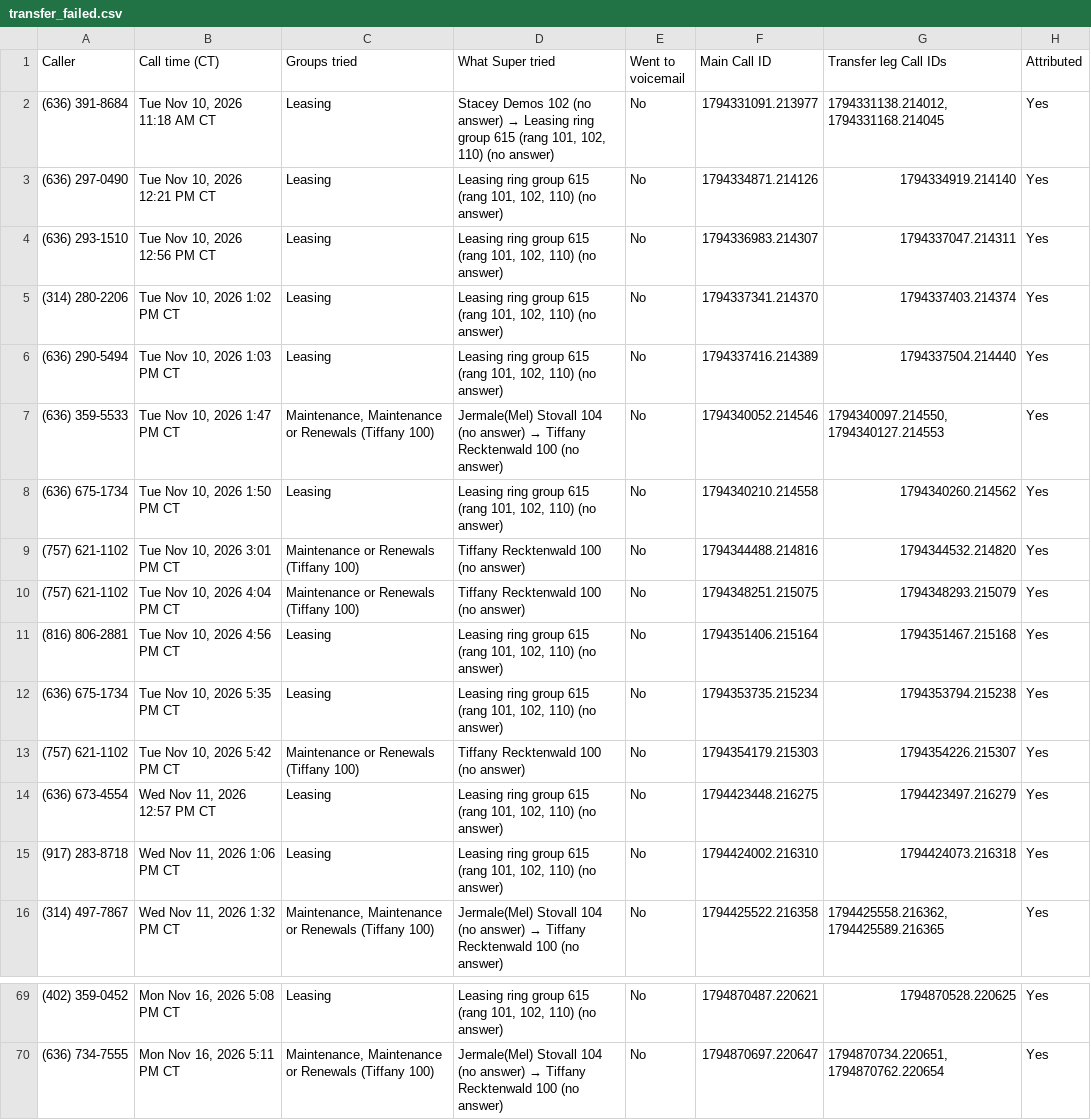
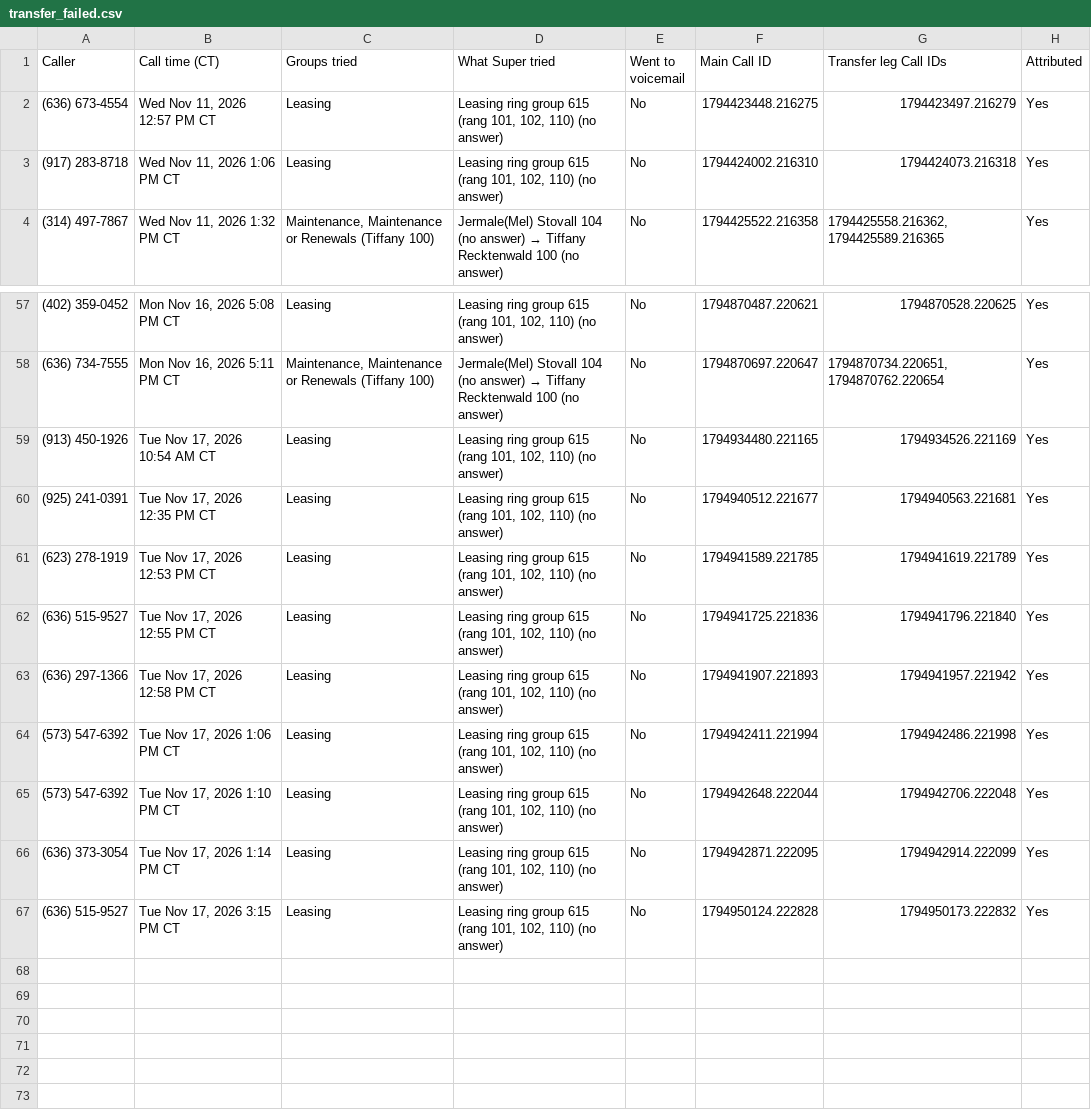
Before and after one commit to pollard22/Phone-dashboard, a CSV file: public/data/transfer_failed.csv, drawn as a sheet; only a part is shown, gaps mark what is left out; removed rows and columns are numbered as before the commit, all else as after; the diff names each change by its address in the sheet, - before the commit and + after, or states it on an @@ line.

```diff
--- a/public/data/transfer_failed.csv
+++ b/public/data/transfer_failed.csv
-row 2: (636) 391-8684 | Tue Nov 10, 2026 11:18 AM CT | Leasing | Stacey Demos 102 (no answer) → Leasing ring group 615 (rang 101, 102, 110) (no answer) | No | 1794331091.213977 | 1794331138.214012,1794331168.214045 | Yes
-row 3: (636) 297-0490 | Tue Nov 10, 2026 12:21 PM CT | Leasing | Leasing ring group 615 (rang 101, 102, 110) (no answer) | No | 1794334871.214126 | 1794334919.214140 | Yes
-row 4: (636) 293-1510 | Tue Nov 10, 2026 12:56 PM CT | Leasing | Leasing ring group 615 (rang 101, 102, 110) (no answer) | No | 1794336983.214307 | 1794337047.214311 | Yes
-row 5: (314) 280-2206 | Tue Nov 10, 2026 1:02 PM CT | Leasing | Leasing ring group 615 (rang 101, 102, 110) (no answer) | No | 1794337341.214370 | 1794337403.214374 | Yes
-row 6: (636) 290-5494 | Tue Nov 10, 2026 1:03 PM CT | Leasing | Leasing ring group 615 (rang 101, 102, 110) (no answer) | No | 1794337416.214389 | 1794337504.214440 | Yes
-row 7: (636) 359-5533 | Tue Nov 10, 2026 1:47 PM CT | Maintenance, Maintenance or Renewals (Tiffany 100) | Jermale(Mel) Stovall 104 (no answer) → Tiffany Recktenwald 100 (no answer) | No | 1794340052.214546 | 1794340097.214550,1794340127.214553 | Yes
-row 8: (636) 675-1734 | Tue Nov 10, 2026 1:50 PM CT | Leasing | Leasing ring group 615 (rang 101, 102, 110) (no answer) | No | 1794340210.214558 | 1794340260.214562 | Yes
-row 9: (757) 621-1102 | Tue Nov 10, 2026 3:01 PM CT | Maintenance or Renewals (Tiffany 100) | Tiffany Recktenwald 100 (no answer) | No | 1794344488.214816 | 1794344532.214820 | Yes
-row 10: (757) 621-1102 | Tue Nov 10, 2026 4:04 PM CT | Maintenance or Renewals (Tiffany 100) | Tiffany Recktenwald 100 (no answer) | No | 1794348251.215075 | 1794348293.215079 | Yes
-row 11: (816) 806-2881 | Tue Nov 10, 2026 4:56 PM CT | Leasing | Leasing ring group 615 (rang 101, 102, 110) (no answer) | No | 1794351406.215164 | 1794351467.215168 | Yes
-row 12: (636) 675-1734 | Tue Nov 10, 2026 5:35 PM CT | Leasing | Leasing ring group 615 (rang 101, 102, 110) (no answer) | No | 1794353735.215234 | 1794353794.215238 | Yes
-row 13: (757) 621-1102 | Tue Nov 10, 2026 5:42 PM CT | Maintenance or Renewals (Tiffany 100) | Tiffany Recktenwald 100 (no answer) | No | 1794354179.215303 | 1794354226.215307 | Yes
+row 59: (913) 450-1926 | Tue Nov 17, 2026 10:54 AM CT | Leasing | Leasing ring group 615 (rang 101, 102, 110) (no answer) | No | 1794934480.221165 | 1794934526.221169 | Yes
+row 60: (925) 241-0391 | Tue Nov 17, 2026 12:35 PM CT | Leasing | Leasing ring group 615 (rang 101, 102, 110) (no answer) | No | 1794940512.221677 | 1794940563.221681 | Yes
+row 61: (623) 278-1919 | Tue Nov 17, 2026 12:53 PM CT | Leasing | Leasing ring group 615 (rang 101, 102, 110) (no answer) | No | 1794941589.221785 | 1794941619.221789 | Yes
+row 62: (636) 515-9527 | Tue Nov 17, 2026 12:55 PM CT | Leasing | Leasing ring group 615 (rang 101, 102, 110) (no answer) | No | 1794941725.221836 | 1794941796.221840 | Yes
+row 63: (636) 297-1366 | Tue Nov 17, 2026 12:58 PM CT | Leasing | Leasing ring group 615 (rang 101, 102, 110) (no answer) | No | 1794941907.221893 | 1794941957.221942 | Yes
+row 64: (573) 547-6392 | Tue Nov 17, 2026 1:06 PM CT | Leasing | Leasing ring group 615 (rang 101, 102, 110) (no answer) | No | 1794942411.221994 | 1794942486.221998 | Yes
+row 65: (573) 547-6392 | Tue Nov 17, 2026 1:10 PM CT | Leasing | Leasing ring group 615 (rang 101, 102, 110) (no answer) | No | 1794942648.222044 | 1794942706.222048 | Yes
+row 66: (636) 373-3054 | Tue Nov 17, 2026 1:14 PM CT | Leasing | Leasing ring group 615 (rang 101, 102, 110) (no answer) | No | 1794942871.222095 | 1794942914.222099 | Yes
+row 67: (636) 515-9527 | Tue Nov 17, 2026 3:15 PM CT | Leasing | Leasing ring group 615 (rang 101, 102, 110) (no answer) | No | 1794950124.222828 | 1794950173.222832 | Yes
```
Also changed, not shown: public/data/Missed_ownership_A_no_callback.csv, public/data/Overview.csv, 7 other files.
